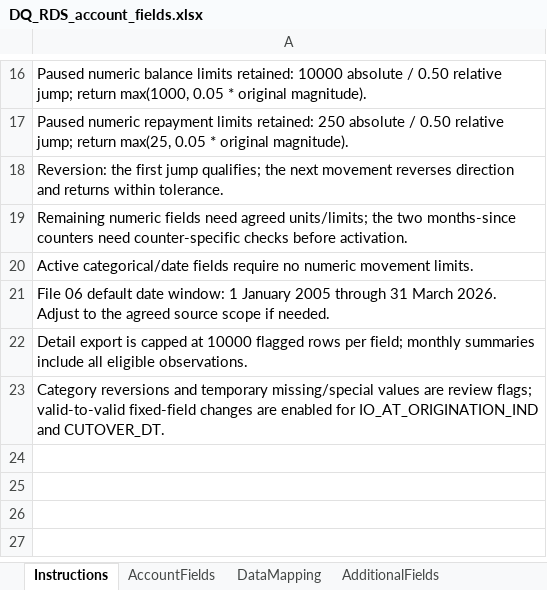
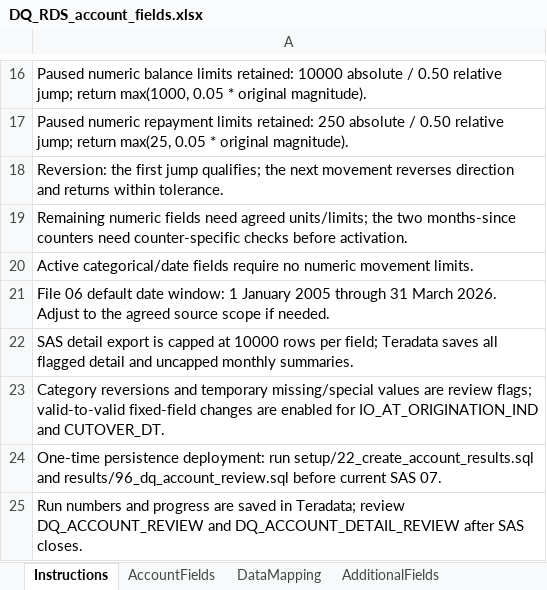
Before and after one commit to shersun711-svg/Project-validation, an Excel workbook: DQ_ENGINE/config/DQ_RDS_account_fields.xlsx, sheet Instructions, drawn as a sheet; only a part is shown, gaps mark what is left out; values as stored, in another font and other column widths than the file's, no borders; the diff names each change by its address in the sheet, - before the commit and + after, or states it on an @@ line.

Commit message:
Persist account-level DQ results and add Teradata review views

```diff
--- a/DQ_ENGINE/config/DQ_RDS_account_fields.xlsx (sheet Instructions)
+++ b/DQ_ENGINE/config/DQ_RDS_account_fields.xlsx (sheet Instructions)
-A22: Detail export is capped at 10000 flagged rows per field; monthly summaries include all eligible observations.
+A22: SAS detail export is capped at 10000 rows per field; Teradata saves all flagged detail and uncapped monthly summaries.
+row 24: One-time persistence deployment: run setup/22_create_account_results.sql and results/96_dq_account_review.sql before current SAS 07.
+row 25: Run numbers and progress are saved in Teradata; review DQ_ACCOUNT_REVIEW and DQ_ACCOUNT_DETAIL_REVIEW after SAS closes.
```
Also changed, not shown: 10 other files.
